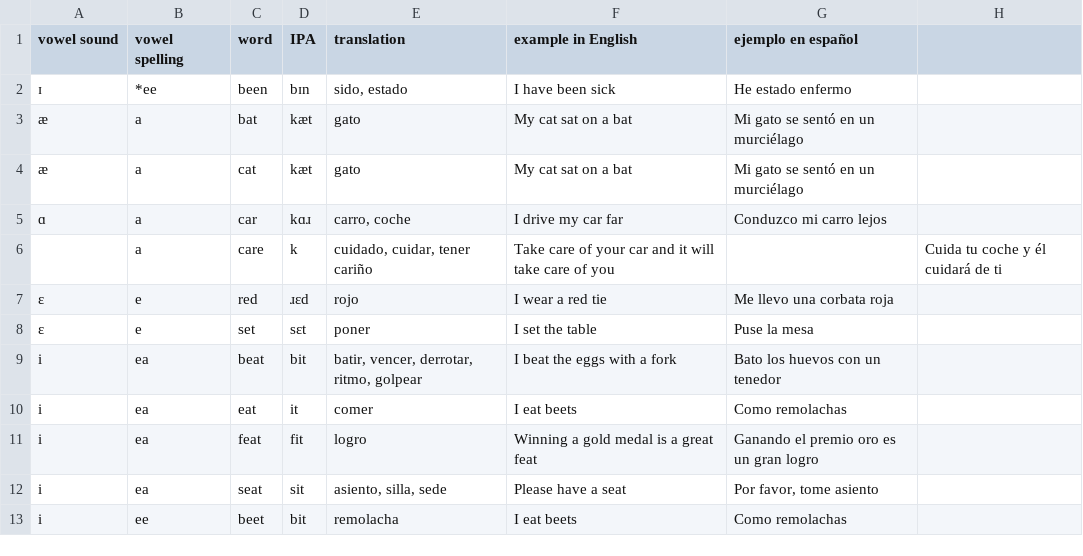
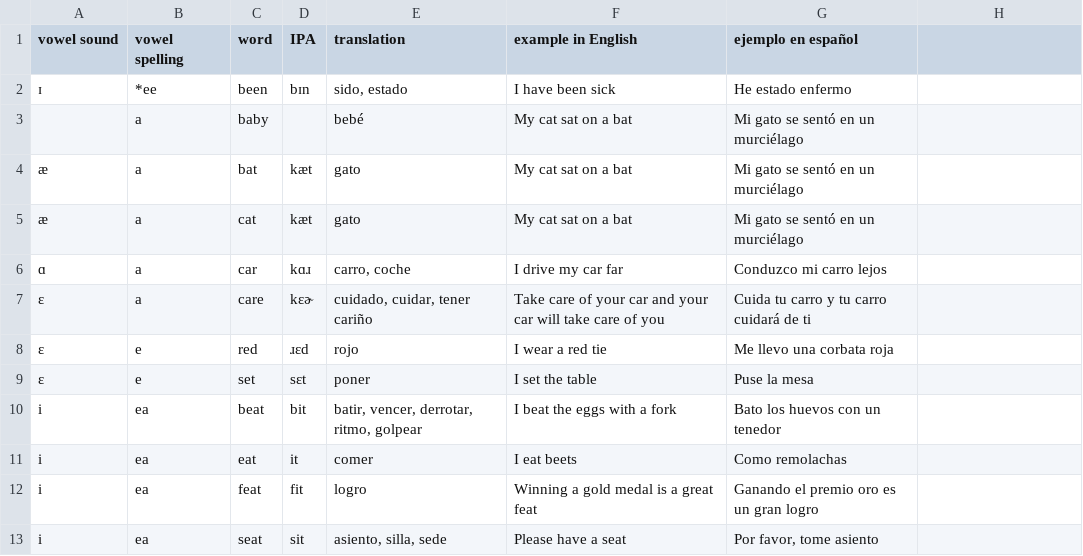
Before and after one commit to molecules/English_Spanish_Dictionary, a TSV file: dictionary.tsv, drawn as a sheet; only a part is shown; the shorter side is filled out with more unchanged rows.

Commit message:
add baby

```diff
--- a/dictionary.tsv
+++ b/dictionary.tsv
@@ -2,2 +2,3 @@ vowel sound	vowel spelling	word	IPA	translation	example in English	ejemplo en es
 ɪ	*ee	been	bɪn	sido, estado	I have been sick	He estado enfermo
+	a	baby		bebé	My cat sat on a bat	Mi gato se sentó en un murciélago
 æ	a	bat	kæt	gato	My cat sat on a bat	Mi gato se sentó en un murciélago
@@ -5,3 +6,3 @@ vowel sound	vowel spelling	word	IPA	translation	example in English	ejemplo en es
 ɑ	a	car	kɑɹ	carro, coche	I drive my car far	Conduzco mi carro lejos
-	a	care	k	cuidado, cuidar, tener cariño	Take care of your car and it will take care of you		Cuida tu coche y él cuidará de ti
+ɛ	a	care	kɛɚ	cuidado, cuidar, tener cariño	Take care of your car and your car will take care of you	Cuida tu carro y tu carro cuidará de ti
 ɛ	e	red	ɹɛd	rojo	I wear a red tie	Me llevo una corbata roja
```
Also changed, not shown: 2 other files.
